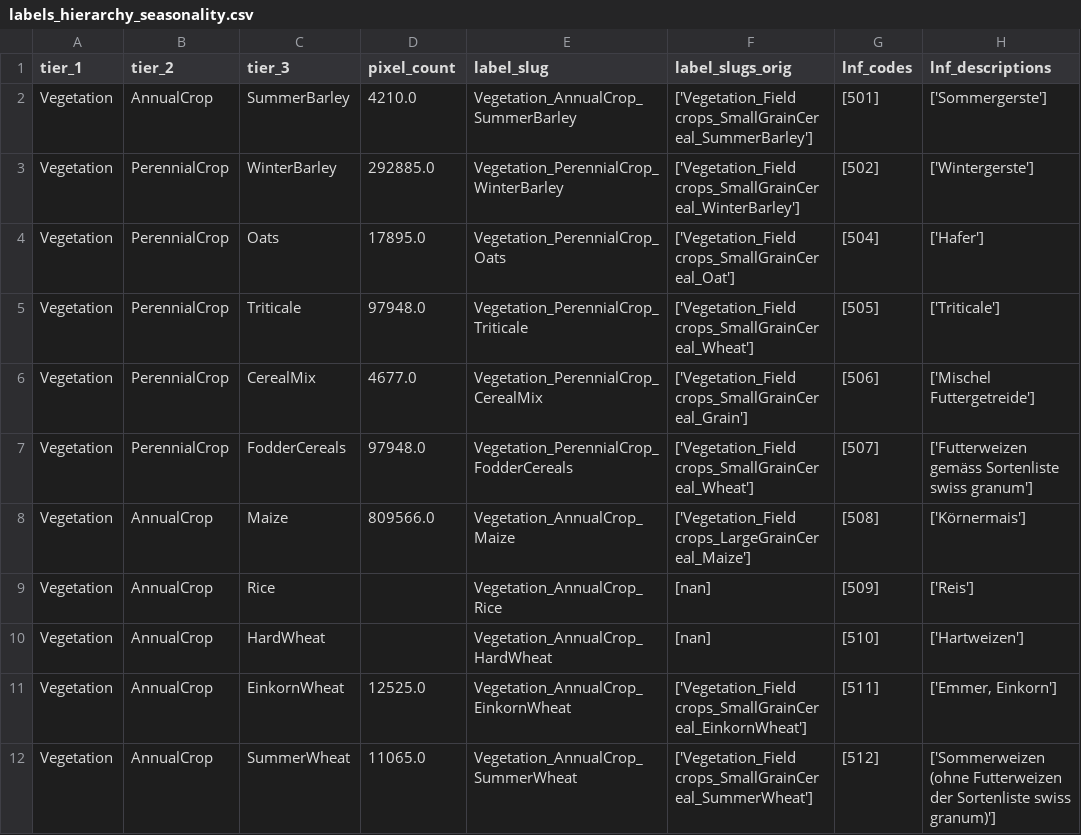
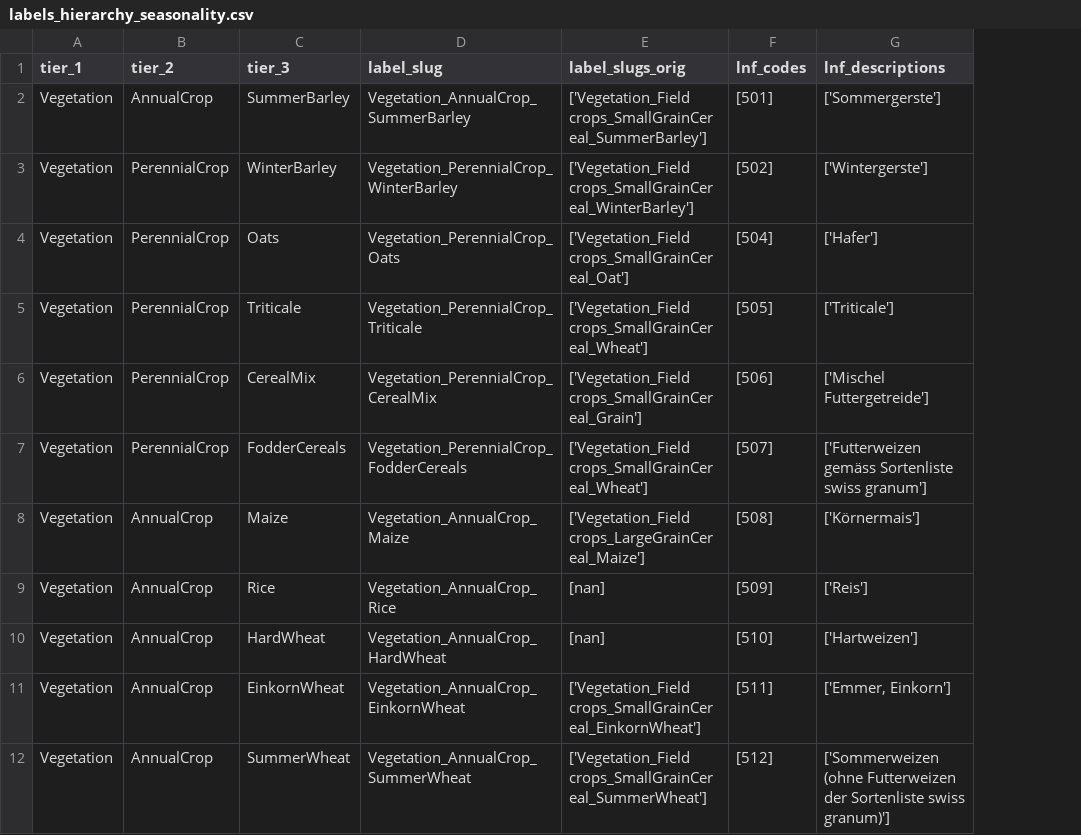
Before and after one commit to Satellite-Based-Crop-Classification/messis, a CSV file: archive/labels_hierarchy_seasonality.csv, drawn as a sheet; only a part is shown; the diff names each change by its address in the sheet, - before the commit and + after, or states it on an @@ line.

Commit message:
remove obsolete pixel counts column

```diff
--- a/archive/labels_hierarchy_seasonality.csv
+++ b/archive/labels_hierarchy_seasonality.csv
-column D (pixel_count), rows 2-12: 4210.0 | 292885.0 | 17895.0 | 97948.0 | 4677.0 | 97948.0 | 809566.0 |  |  | 12525.0 | 11065.0
```
Also changed, not shown: 1 other file.
